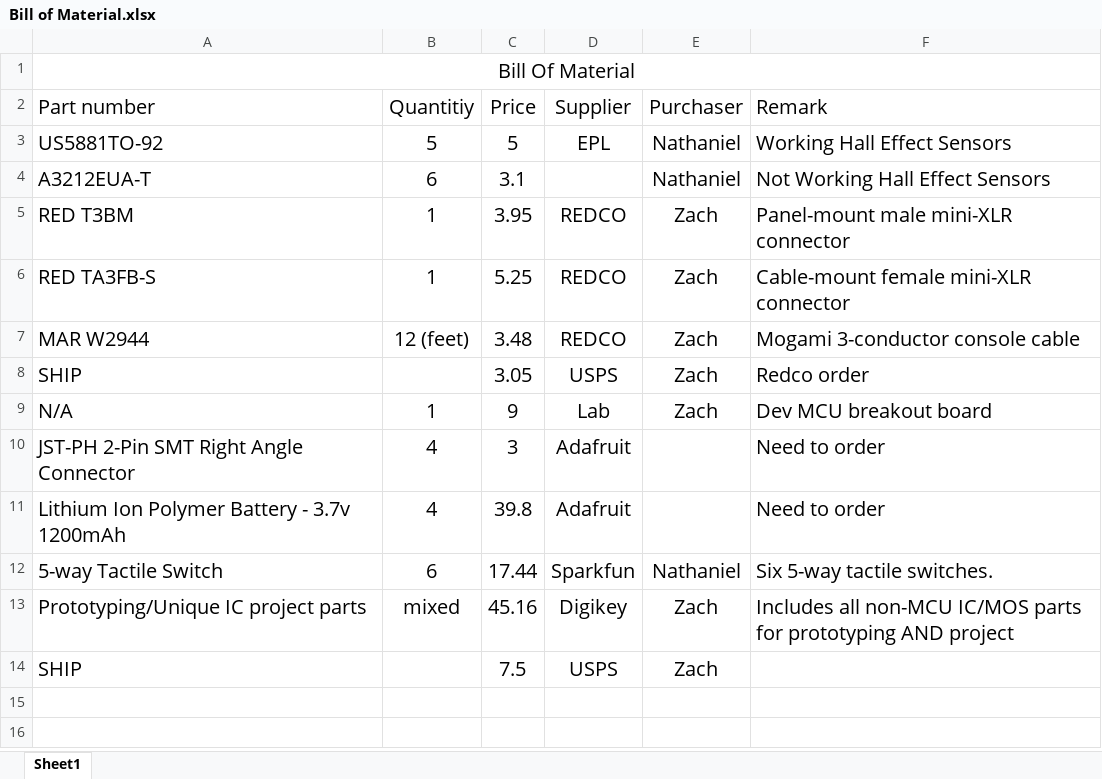
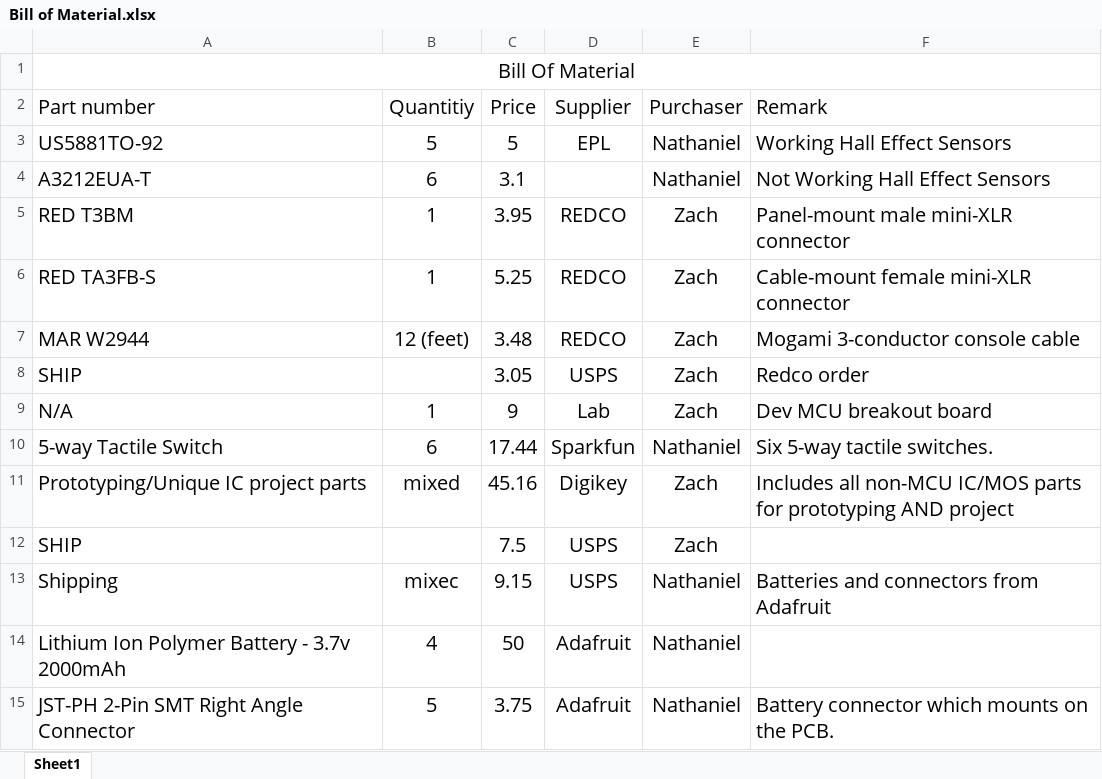
Before and after one commit to ECE411Team15/Speedometer, an Excel workbook: Bill of Material.xlsx, sheet Sheet1, drawn as a sheet; values as stored, in another font and other column widths than the file's, no borders; removed rows and columns are numbered as before the commit, all else as after; the diff names each change by its address in the sheet, - before the commit and + after, or states it on an @@ line.

Commit message:
Ordered 4 Li-po batteries and 5 right-angle JST-PH connectors.

```diff
--- a/Bill of Material.xlsx (sheet Sheet1)
+++ b/Bill of Material.xlsx (sheet Sheet1)
-row 10: JST-PH 2-Pin SMT Right Angle Connector | 4 | 3 | Adafruit |  | Need to order
-row 11: Lithium Ion Polymer Battery - 3.7v 1200mAh | 4 | 39.8 | Adafruit |  | Need to order
+row 13: Shipping | mixec | 9.15 | USPS | Nathaniel | Batteries and connectors from Adafruit
+row 14: Lithium Ion Polymer Battery - 3.7v 2000mAh | 4 | 50 | Adafruit | Nathaniel
+row 15: JST-PH 2-Pin SMT Right Angle Connector | 5 | 3.75 | Adafruit | Nathaniel | Battery connector which mounts on the PCB.
```
